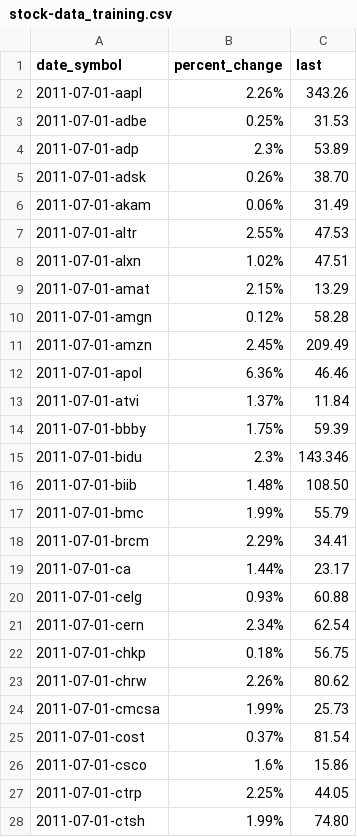
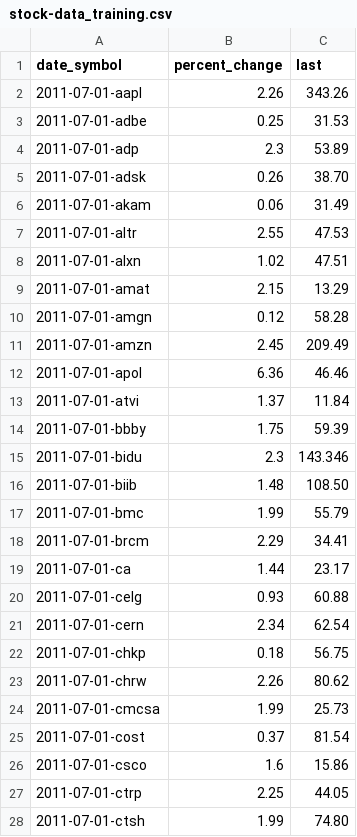
Before and after one commit to HoloClean/HoloClean-Legacy-deprecated, a CSV file: holofusion/data/stock-data/stock-data_training.csv, drawn as a sheet; only a part is shown; the diff covers the shown part only.

```diff
--- a/holofusion/data/stock-data/stock-data_training.csv
+++ b/holofusion/data/stock-data/stock-data_training.csv
@@ -1,28 +1,28 @@
 date_symbol,percent_change,last
-2011-07-01-aapl,2.26%,343.26
-2011-07-01-adbe,0.25%,31.53
-2011-07-01-adp,2.3%,53.89
-2011-07-01-adsk,0.26%,38.70
-2011-07-01-akam,0.06%,31.49
-2011-07-01-altr,2.55%,47.53
-2011-07-01-alxn,1.02%,47.51
-2011-07-01-amat,2.15%,13.29
-2011-07-01-amgn,0.12%,58.28
-2011-07-01-amzn,2.45%,209.49
-2011-07-01-apol,6.36%,46.46
-2011-07-01-atvi,1.37%,11.84
-2011-07-01-bbby,1.75%,59.39
-2011-07-01-bidu,2.3%,143.346
-2011-07-01-biib,1.48%,108.50
-2011-07-01-bmc,1.99%,55.79
-2011-07-01-brcm,2.29%,34.41
-2011-07-01-ca,1.44%,23.17
-2011-07-01-celg,0.93%,60.88
-2011-07-01-cern,2.34%,62.54
-2011-07-01-chkp,0.18%,56.75
-2011-07-01-chrw,2.26%,80.62
-2011-07-01-cmcsa,1.99%,25.73
-2011-07-01-cost,0.37%,81.54
-2011-07-01-csco,1.6%,15.86
-2011-07-01-ctrp,2.25%,44.05
-2011-07-01-ctsh,1.99%,74.80
+2011-07-01-aapl,2.26,343.26
+2011-07-01-adbe,0.25,31.53
+2011-07-01-adp,2.3,53.89
+2011-07-01-adsk,0.26,38.70
+2011-07-01-akam,0.06,31.49
+2011-07-01-altr,2.55,47.53
+2011-07-01-alxn,1.02,47.51
+2011-07-01-amat,2.15,13.29
+2011-07-01-amgn,0.12,58.28
+2011-07-01-amzn,2.45,209.49
+2011-07-01-apol,6.36,46.46
+2011-07-01-atvi,1.37,11.84
+2011-07-01-bbby,1.75,59.39
+2011-07-01-bidu,2.3,143.346
+2011-07-01-biib,1.48,108.50
+2011-07-01-bmc,1.99,55.79
+2011-07-01-brcm,2.29,34.41
+2011-07-01-ca,1.44,23.17
+2011-07-01-celg,0.93,60.88
+2011-07-01-cern,2.34,62.54
+2011-07-01-chkp,0.18,56.75
+2011-07-01-chrw,2.26,80.62
+2011-07-01-cmcsa,1.99,25.73
+2011-07-01-cost,0.37,81.54
+2011-07-01-csco,1.6,15.86
+2011-07-01-ctrp,2.25,44.05
+2011-07-01-ctsh,1.99,74.80
```
Also changed, not shown: 72 edited cells elsewhere in this file, holofusion/data/stock-data/stock-data_truth.csv, 1 other file.
